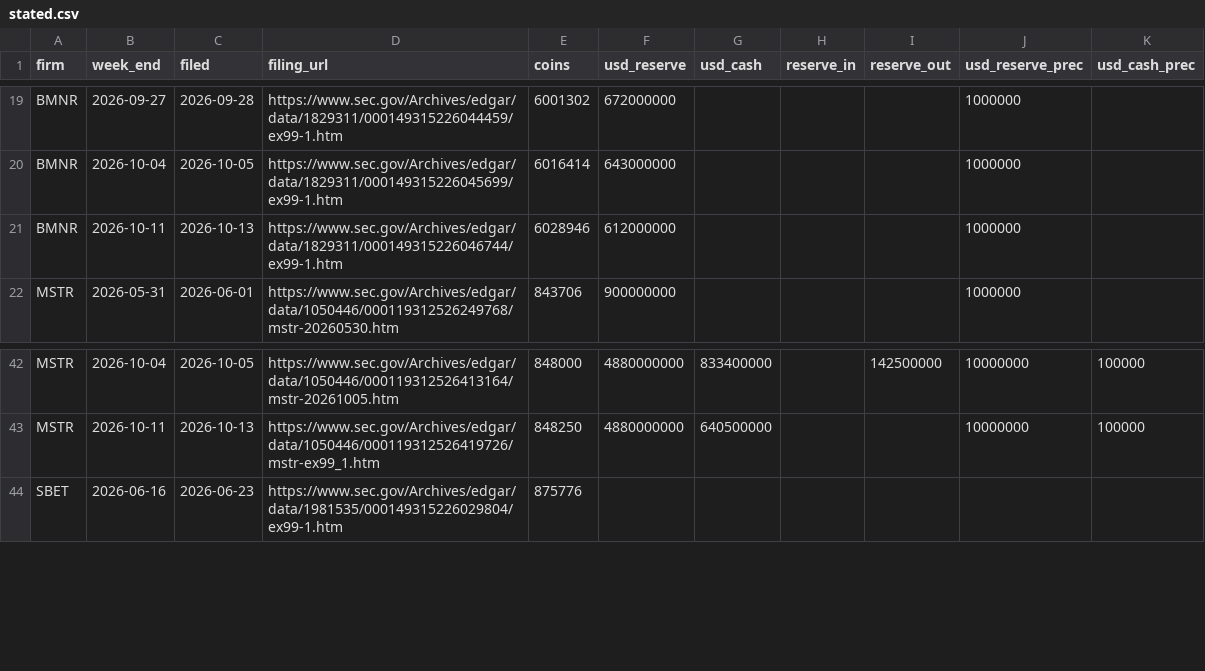
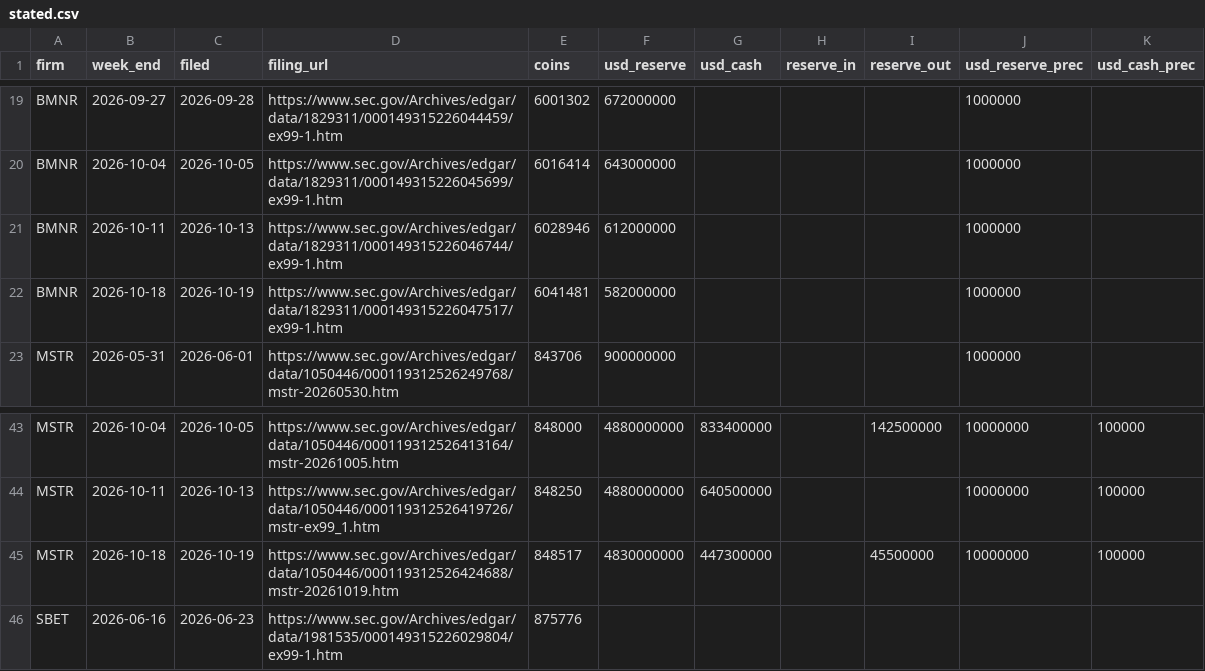
Before and after one commit to RahilBhavan/dat-accretion, a CSV file: data/stated.csv, drawn as a sheet; only a part is shown, gaps mark what is left out; the diff names each change by its address in the sheet, - before the commit and + after, or states it on an @@ line.

```diff
--- a/data/stated.csv
+++ b/data/stated.csv
+row 22: BMNR | 2026-10-18 | 2026-10-19 | https://www.sec.gov/Archives/edgar/data/1829311/000149315226047517/ex99-1.htm | 6041481 | 582000000 |  |  |  | 1000000
+row 45: MSTR | 2026-10-18 | 2026-10-19 | https://www.sec.gov/Archives/edgar/data/1050446/000119312526424688/mstr-20261019.htm | 848517 | 4830000000 | 447300000 |  | 45500000 | 10000000 | 100000
```
Also changed, not shown: data/actions.csv, data/attribution.csv, 12 other files.
